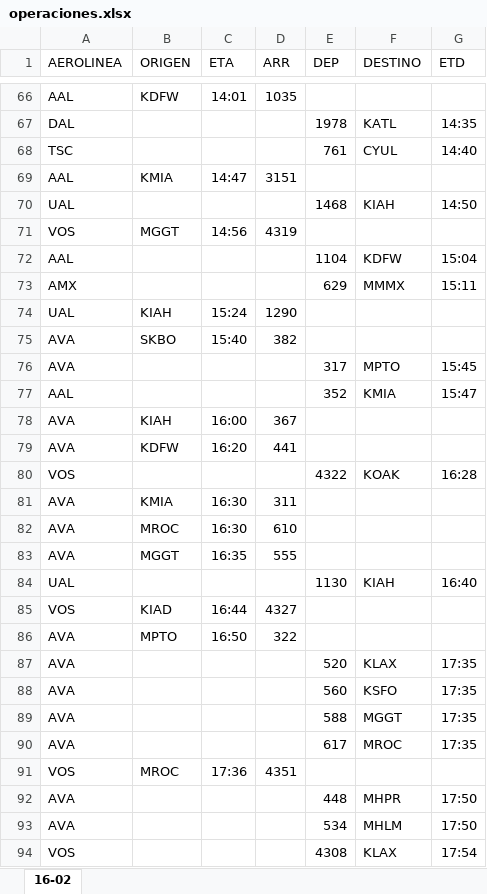
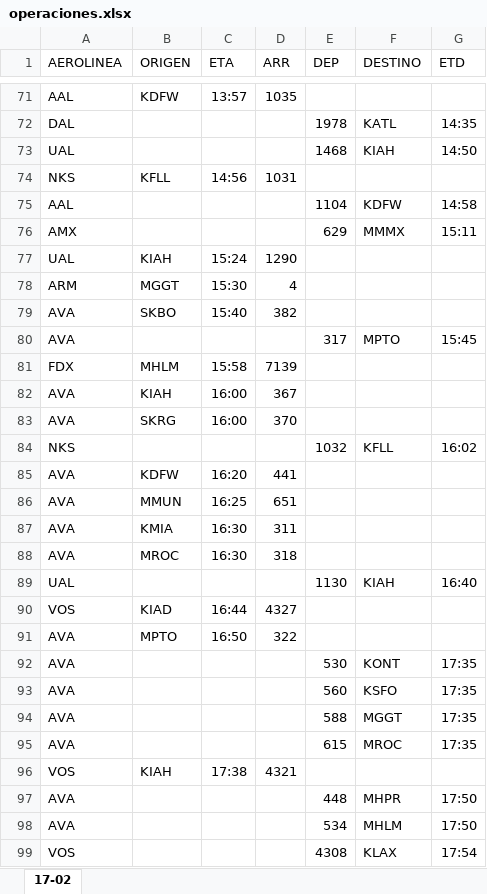
Before and after one commit to sacomais/PDA_MSLP, an Excel workbook: public/operaciones.xlsx, sheet 17-02, drawn as a sheet; only a part is shown, gaps mark what is left out; values as stored, in another font and other column widths than the file's, no borders; removed rows and columns are numbered as before the commit, all else as after; the diff covers the shown part only; the diff names each change by its address in the sheet, - before the commit and + after, or states it on an @@ line.

```diff
--- a/public/operaciones.xlsx (sheet 17-02)
+++ b/public/operaciones.xlsx (sheet 17-02)
-sheet tab: 16-02
+sheet tab: 17-02
-C71 (ETA): 14:01
+C71 (ETA): 13:57
-row 68: TSC |  |  |  | 761 | CYUL | 14:40
-row 69: AAL | KMIA | 14:47 | 3151
-row 71: VOS | MGGT | 14:56 | 4319
+row 74: NKS | KFLL | 14:56 | 1031
-G75 (ETD): 15:04
+G75 (ETD): 14:58
+row 78: ARM | MGGT | 15:30 | 4
-row 77: AAL |  |  |  | 352 | KMIA | 15:47
+row 81: FDX | MHLM | 15:58 | 7139
+row 83: AVA | SKRG | 16:00 | 370
+row 84: NKS |  |  |  | 1032 | KFLL | 16:02
-row 80: VOS |  |  |  | 4322 | KOAK | 16:28
+row 86: AVA | MMUN | 16:25 | 651
-D88 (ARR): 610
+D88 (ARR): 318
-row 83: AVA | MGGT | 16:35 | 555
-E92 (DEP): 520
+E92 (DEP): 530
-F92 (DESTINO): KLAX
+F92 (DESTINO): KONT
-E95 (DEP): 617
+E95 (DEP): 615
-B96 (ORIGEN): MROC
+B96 (ORIGEN): KIAH
-C96 (ETA): 17:36
+C96 (ETA): 17:38
-D96 (ARR): 4351
+D96 (ARR): 4321
```
Also changed, not shown: 31 added rows, 26 removed rows and 17 edited cells elsewhere in this sheet.
